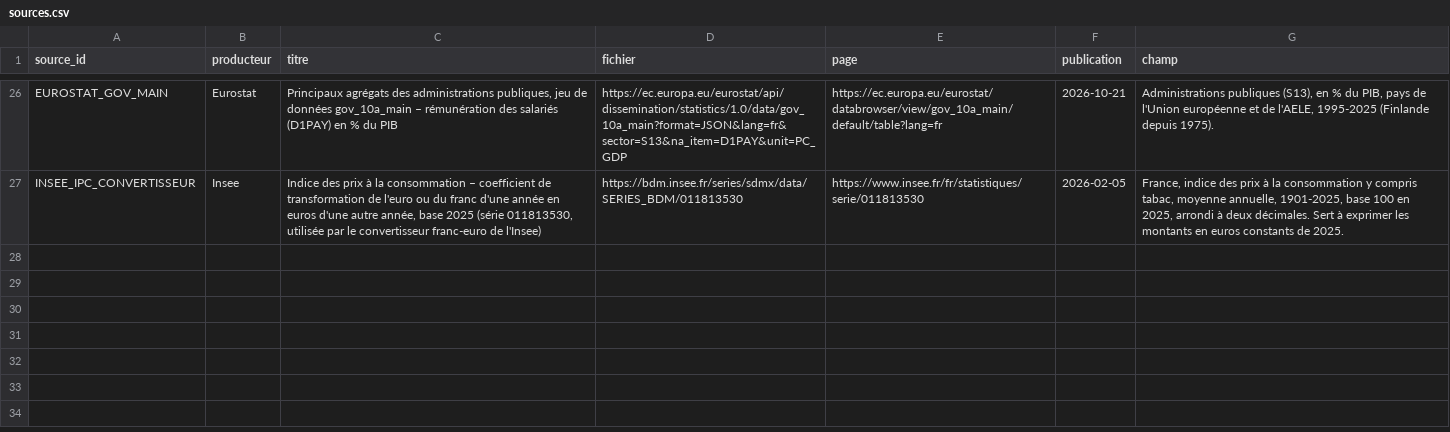
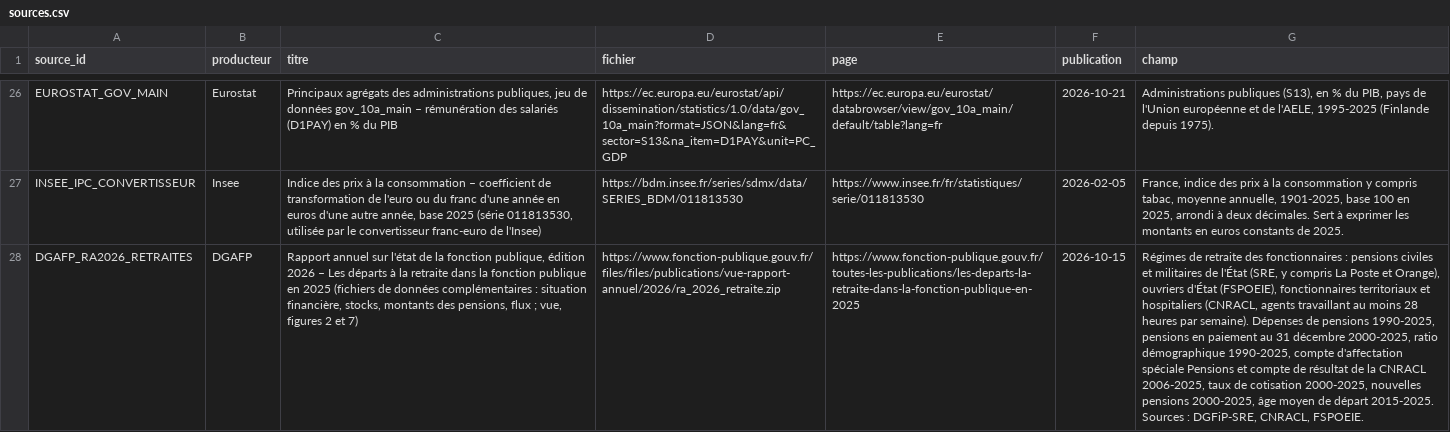
Before and after one commit to g-pliberal/Nombre-de-fonctionnaires, a CSV file: donnees/csv/sources.csv, drawn as a sheet; only a part is shown, gaps mark what is left out; the diff covers the shown part only; the diff names each change by its address in the sheet, - before the commit and + after, or states it on an @@ line.

```diff
--- a/donnees/csv/sources.csv
+++ b/donnees/csv/sources.csv
+row 28: DGAFP_RA2026_RETRAITES | DGAFP | Rapport annuel sur l'état de la fonction publique, édition 2026 – Les départs à la retraite dans la fonction publique en 2025 (fichiers de données complémentaires : situation financière, stocks, montants des pensions, flux ; vue, figures 2 et 7) | https://www.fonction-publique.gouv.fr/files/files/publications/vue-rapport-annuel/2026/ra_2026_retraite.zip | https://www.fonction-publique.gouv.fr/toutes-les-publications/les-departs-la-retraite-dans-la-fonction-publique-en-2025 | 2026-10-15 | Régimes de retraite des fonctionnaires : pensions civiles et militaires de l'État (SRE, y compris La Poste et Orange), ouvriers d'État (FSPOEIE), fonctionnaires territoriaux et hospitaliers (CNRACL, agents travaillant au moins 28 heures par semaine). Dépenses de pensions 1990-2025, pensions en paiement au 31 décembre 2000-2025, ratio démographique 1990-2025, compte d'affectation spéciale Pensions et compte de résultat de la CNRACL 2006-2025, taux de cotisation 2000-2025, nouvelles pensions 2000-2025, âge moyen de départ 2015-2025. Sources : DGFiP-SRE, CNRACL, FSPOEIE.
```
Also changed, not shown: 1 added row and 3 edited cells elsewhere in this file, 39 other files.
